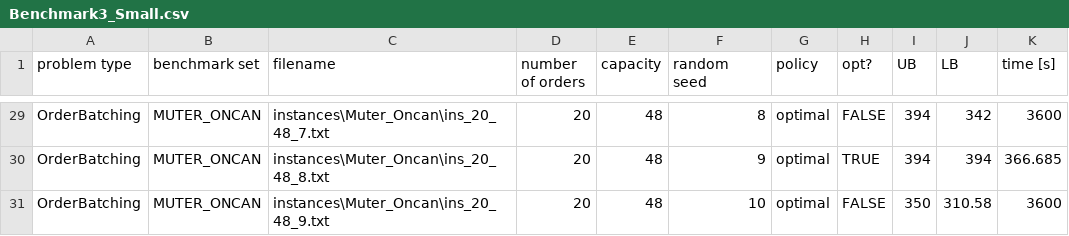
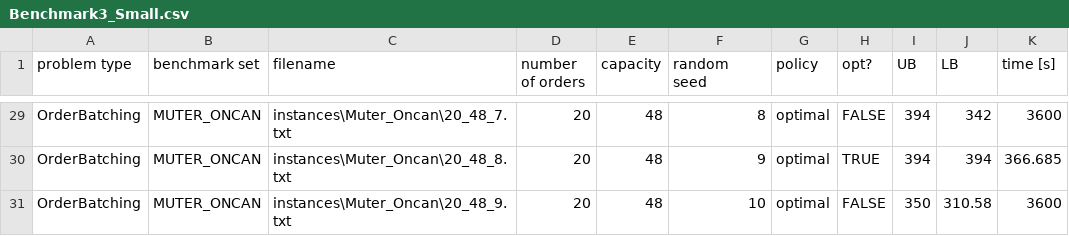
Before and after one commit to S-ahj800/JOBPRP-Hybrid-Branch-and-Price, a CSV file: src/results/Benchmarks/Benchmark3_Small.csv, drawn as a sheet; only a part is shown, gaps mark what is left out; the diff covers the shown part only; the diff names each change by its address in the sheet, - before the commit and + after, or states it on an @@ line.

```diff
--- a/src/results/Benchmarks/Benchmark3_Small.csv
+++ b/src/results/Benchmarks/Benchmark3_Small.csv
-C29 (filename): instances\Muter_Oncan\ins_20_48_7.txt
+C29 (filename): instances\Muter_Oncan\20_48_7.txt
-C30 (filename): instances\Muter_Oncan\ins_20_48_8.txt
+C30 (filename): instances\Muter_Oncan\20_48_8.txt
-C31 (filename): instances\Muter_Oncan\ins_20_48_9.txt
+C31 (filename): instances\Muter_Oncan\20_48_9.txt
```
Also changed, not shown: 27 edited cells elsewhere in this file, src/results/Benchmarks/Benchmark2_Medium.csv, src/results/Benchmarks/Benchmark3_Large.csv, 13 other files.
